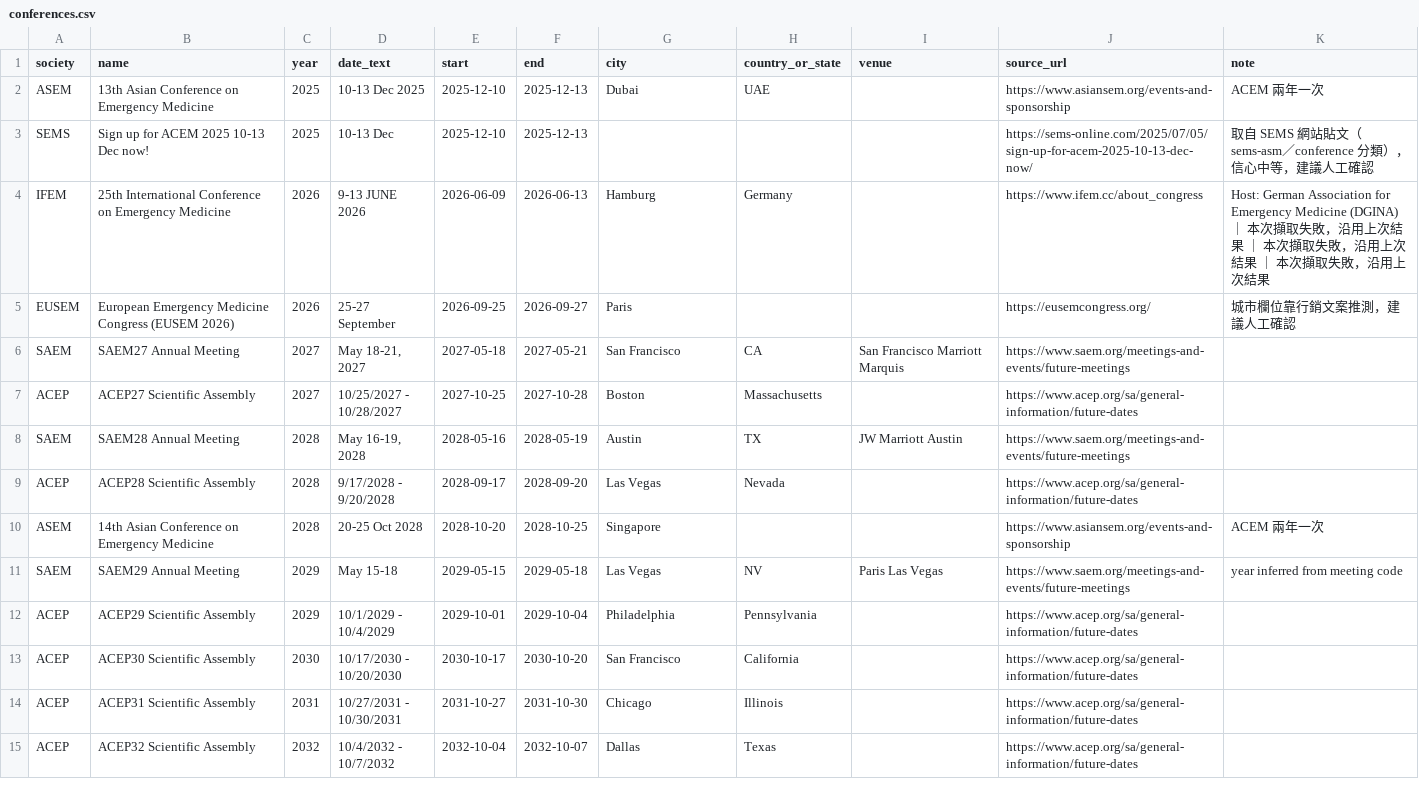
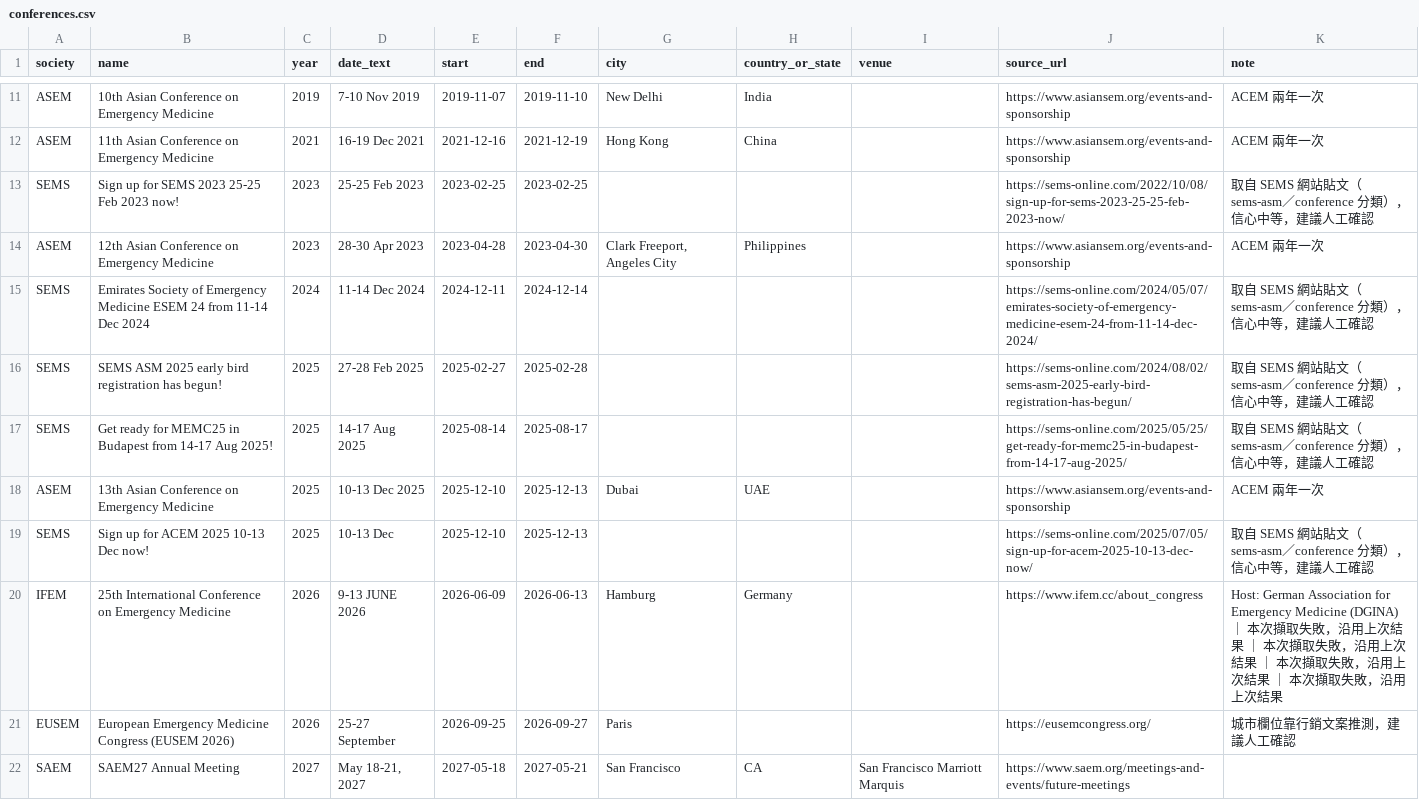
Before and after one commit to 96311123/EM-conference2, a CSV file: docs/conferences.csv, drawn as a sheet; only a part is shown, gaps mark what is left out; the shorter side is filled out with more unchanged rows; the diff covers the shown part only.

```diff
--- a/docs/conferences.csv
+++ b/docs/conferences.csv
@@ -2,4 +11,11 @@
+ASEM,10th Asian Conference on Emergency Medicine,2019,7-10 Nov 2019,2019-11-07,2019-11-10,New Delhi,India,,https://www.asiansem.org/events-and-sponsorship,ACEM 兩年一次
+ASEM,11th Asian Conference on Emergency Medicine,2021,16-19 Dec 2021,2021-12-16,2021-12-19,Hong Kong,China,,https://www.asiansem.org/events-and-sponsorship,ACEM 兩年一次
+SEMS,Sign up for SEMS 2023 25-25 Feb 2023 now!,2023,25-25 Feb 2023,2023-02-25,2023-02-25,,,,https://sems-online.com/2022/10/08/sign-up-for-sems-2023-25-25-feb-2023-now/,取自 SEMS 網站貼文（sems-asm／conference 分類），信心中等，建議人工確認
+ASEM,12th Asian Conference on Emergency Medicine,2023,28-30 Apr 2023,2023-04-28,2023-04-30,"Clark Freeport, Angeles City",Philippines,,https://www.asiansem.org/events-and-sponsorship,ACEM 兩年一次
+SEMS,Emirates Society of Emergency Medicine ESEM 24 from 11-14 Dec 2024,2024,11-14 Dec 2024,2024-12-11,2024-12-14,,,,https://sems-online.com/2024/05/07/emirates-society-of-emergency-medicine-esem-24-from-11-14-dec-2024/,取自 SEMS 網站貼文（sems-asm／conference 分類），信心中等，建議人工確認
+SEMS,SEMS ASM 2025 early bird registration has begun!,2025,27-28 Feb 2025,2025-02-27,2025-02-28,,,,https://sems-online.com/2024/08/02/sems-asm-2025-early-bird-registration-has-begun/,取自 SEMS 網站貼文（sems-asm／conference 分類），信心中等，建議人工確認
+SEMS,Get ready for MEMC25 in Budapest from 14-17 Aug 2025!,2025,14-17 Aug 2025,2025-08-14,2025-08-17,,,,https://sems-online.com/2025/05/25/get-ready-for-memc25-in-budapest-from-14-17-aug-2025/,取自 SEMS 網站貼文（sems-asm／conference 分類），信心中等，建議人工確認
 ASEM,13th Asian Conference on Emergency Medicine,2025,10-13 Dec 2025,2025-12-10,2025-12-13,Dubai,UAE,,https://www.asiansem.org/events-and-sponsorship,ACEM 兩年一次
 SEMS,Sign up for ACEM 2025 10-13 Dec now!,2025,10-13 Dec ,2025-12-10,2025-12-13,,,,https://sems-online.com/2025/07/05/sign-up-for-acem-2025-10-13-dec-now/,取自 SEMS 網站貼文（sems-asm／conference 分類），信心中等，建議人工確認
-IFEM,25th International Conference on Emergency Medicine,2026,9-13 JUNE 2026,2026-06-09,2026-06-13,Hamburg,Germany,,https://www.ifem.cc/about_congress,Host: German Association for Emergency Medicine (DGINA) ｜ 本次擷取失敗，沿用上次結果 ｜ 本次擷取失敗，沿用上次結果 ｜ 本次擷取失敗，沿用上次結果
+IFEM,25th International Conference on Emergency Medicine,2026,9-13 JUNE 2026,2026-06-09,2026-06-13,Hamburg,Germany,,https://www.ifem.cc/about_congress,Host: German Association for Emergency Medicine (DGINA) ｜ 本次擷取失敗，沿用上次結果 ｜ 本次擷取失敗，沿用上次結果 ｜ 本次擷取失敗，沿用上次結果 ｜ 本次擷取失敗，沿用上次結果
 EUSEM,European Emergency Medicine Congress (EUSEM 2026),2026,25-27 September ,2026-09-25,2026-09-27,Paris,,,https://eusemcongress.org/,城市欄位靠行銷文案推測，建議人工確認
```
Also changed, not shown: 9 added rows and 2 edited cells elsewhere in this file, 5 other files.
